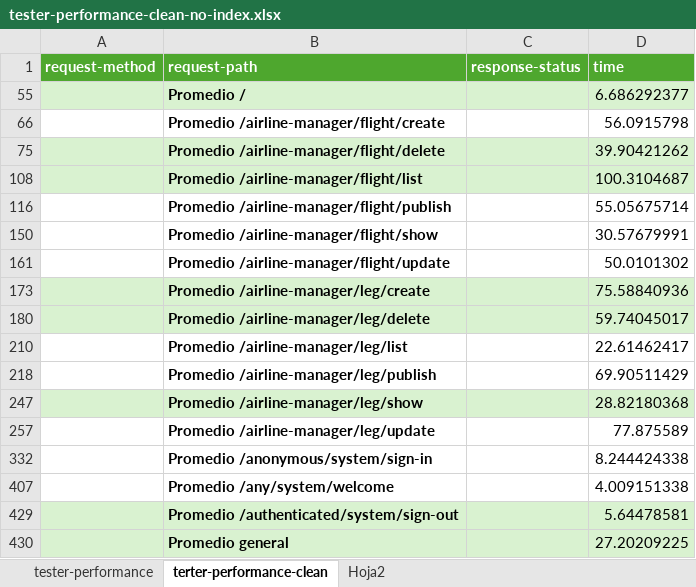
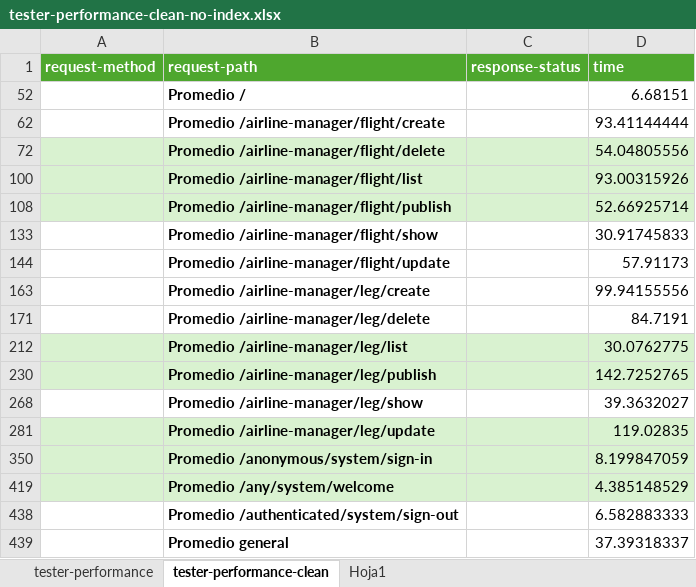
Before and after one commit to aaronma300604/DP2-C01-31, an Excel workbook: reports/Student #1/tester-performance-clean-no-index.xlsx, sheet tester-performance-clean, drawn as a sheet; values as stored, in another font and other column widths than the file's, no borders; charts and pictures not drawn; addresses are those after the commit; the diff names each change by its address in the sheet, - before the commit and + after, or states it on an @@ line.

```diff
--- a/reports/Student #1/tester-performance-clean-no-index.xlsx (sheet tester-performance-clean)
+++ b/reports/Student #1/tester-performance-clean-no-index.xlsx (sheet tester-performance-clean)
-sheet tab: terter-performance-clean
+sheet tab: tester-performance-clean
-sheet tab: Hoja2
+sheet tab: Hoja1
-A52:D52 fill: #D9F2D0
+A52:D52 fill: none
-D52 (time): 6.686292377
+D52 (time): 6.68151
-D62 (time): 56.0915798
+D62 (time): 93.41144444
-D72 (time): 39.90421262
+D72 (time): 54.04805556
-D100 (time): 100.3104687
+D100 (time): 93.00315926
-A108:D108 fill: none
+A108:D108 fill: #D9F2D0
-D108 (time): 55.05675714
+D108 (time): 52.66925714
-D133 (time): 30.57679991
+D133 (time): 30.91745833
-D144 (time): 50.0101302
+D144 (time): 57.91173
-A163:D163 fill: #D9F2D0
+A163:D163 fill: none
-D163 (time): 75.58840936
+D163 (time): 99.94155556
-A171:D171 fill: #D9F2D0
+A171:D171 fill: none
-D171 (time): 59.74045017
+D171 (time): 84.7191
-A212:D212 fill: none
+A212:D212 fill: #D9F2D0
-D212 (time): 22.61462417
+D212 (time): 30.0762775
-A230:D230 fill: none
+A230:D230 fill: #D9F2D0
-D230 (time): 69.90511429
+D230 (time): 142.7252765
-A268:D268 fill: #D9F2D0
+A268:D268 fill: none
-D268 (time): 28.82180368
+D268 (time): 39.3632027
-A281:D281 fill: none
+A281:D281 fill: #D9F2D0
-D281 (time): 77.875589
+D281 (time): 119.02835
-A350:D350 fill: none
+A350:D350 fill: #D9F2D0
-D350 (time): 8.244424338
+D350 (time): 8.199847059
-A419:D419 fill: none
+A419:D419 fill: #D9F2D0
-D419 (time): 4.009151338
+D419 (time): 4.385148529
-A438:D439 fill: #D9F2D0
+A438:D439 fill: none
-D438 (time): 5.64478581
+D438 (time): 6.582883333
-D439 (time): 27.20209225
+D439 (time): 37.39318337
```
Also changed, not shown: sheet tester-performance, sheet Hoja1, hidden cells, charts or pictures, reports/Student #1/tester-performance-clean-index.xlsx, reports/Student #1/z-test.xlsx, 1 other file.
